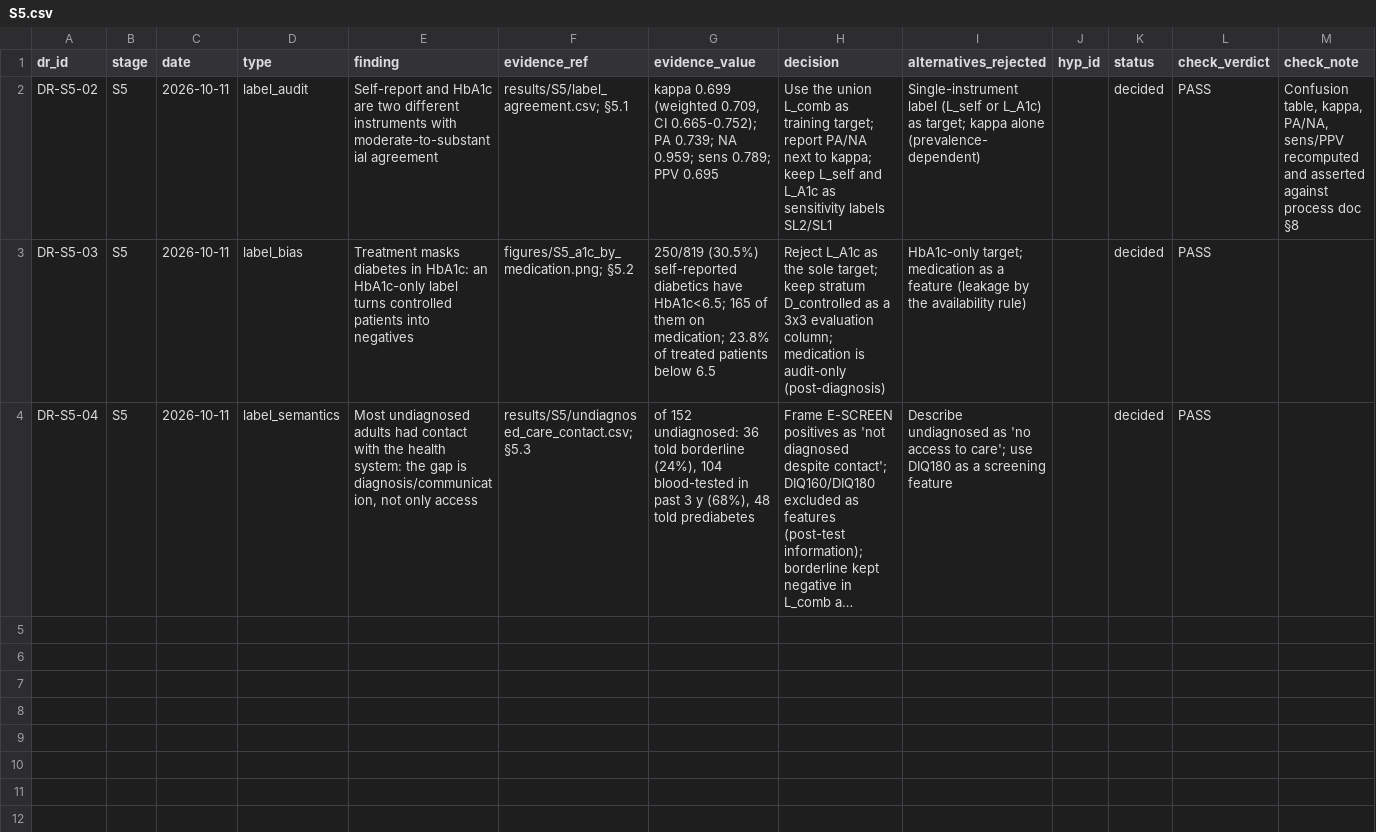
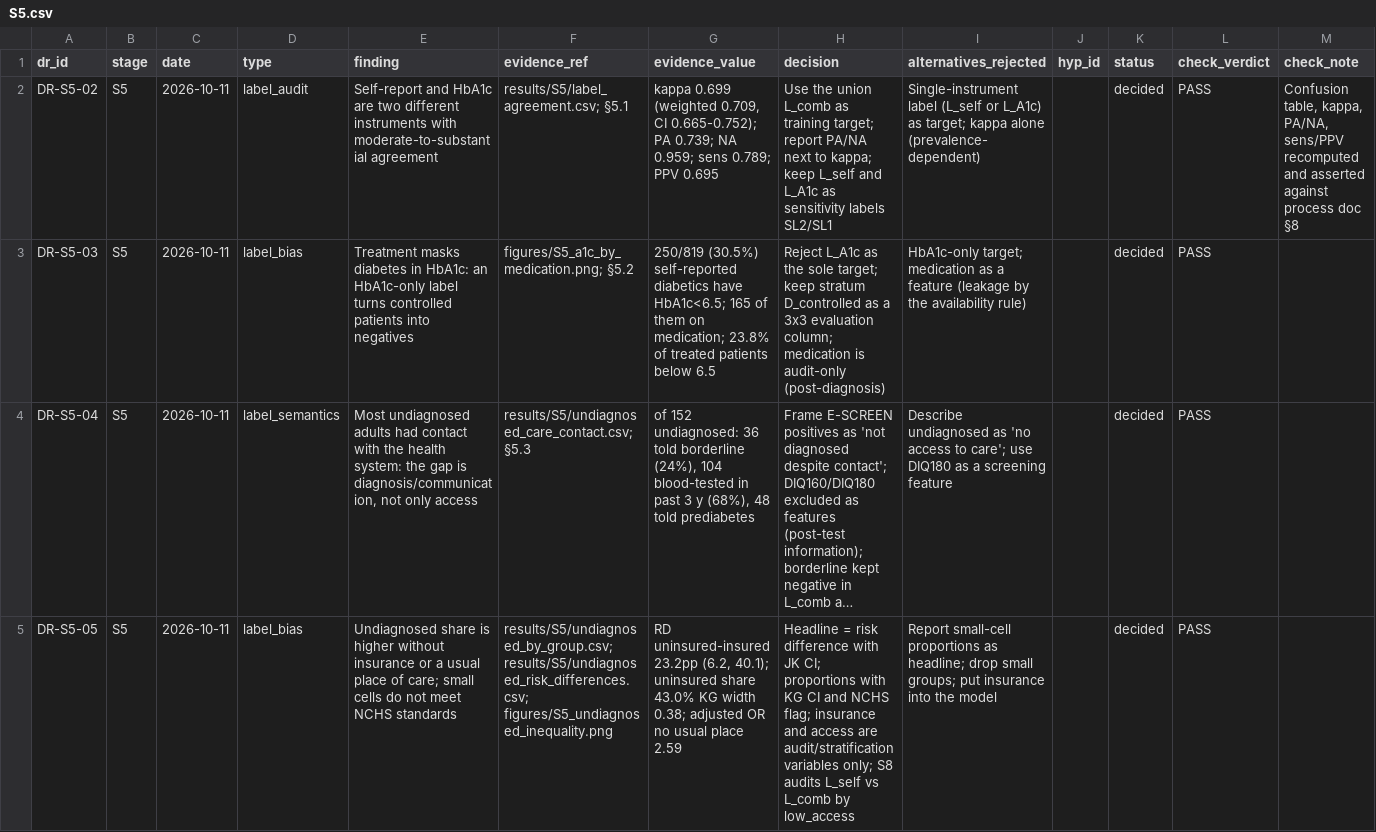
Before and after one commit to Wendystar0628/CA6003-Assignment, a CSV file: governance/register/S5.csv, drawn as a sheet; only a part is shown; long unchanged cells end in …; rows hold the shown columns only; the diff names each change by its address in the sheet, - before the commit and + after, or states it on an @@ line.

```diff
--- a/governance/register/S5.csv
+++ b/governance/register/S5.csv
+row 5: DR-S5-05 | S5 | 2026-10-11 | label_bias | Undiagnosed share is higher without insurance or a usual place of care; small cells do not meet NCHS standards | results/S5/undiagnosed_by_group.csv; results/S5/undiagnosed_risk_differences.csv; figures/S5_undiagnosed_inequality.png | RD uninsured-insured 23.2pp (6.2, 40.1); uninsured share 43.0% KG width 0.38; adjusted OR no usual place 2.59 | Headline = risk difference with JK CI; proportions with KG CI and NCHS flag; insurance and access are audit/stratification variables only; S8 audits L_self vs L_comb by low_access | Report small-cell proportions as headline; drop small groups; put insurance into the model |  | decided | PASS
```
Also changed, not shown: 8 other files.
